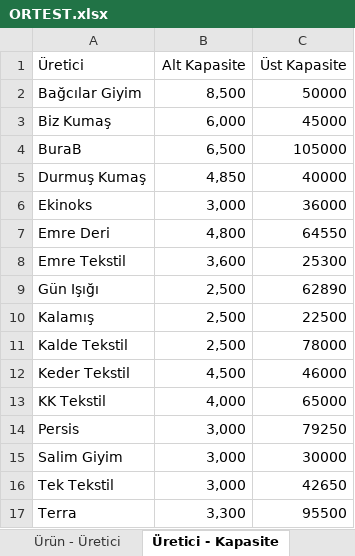
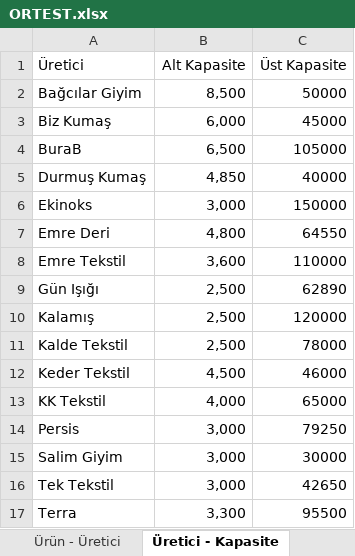
Before and after one commit to company5555/OR-Tools, an Excel workbook: ORTEST.xlsx, sheet Üretici - Kapasite, drawn as a sheet; values as stored, in another font and other column widths than the file's, no borders; the diff names each change by its address in the sheet, - before the commit and + after, or states it on an @@ line.

```diff
--- a/ORTEST.xlsx (sheet Üretici - Kapasite)
+++ b/ORTEST.xlsx (sheet Üretici - Kapasite)
-C6 (Üst Kapasite): 36000
+C6 (Üst Kapasite): 150000
-C8 (Üst Kapasite): 25300
+C8 (Üst Kapasite): 110000
-C10 (Üst Kapasite): 22500
+C10 (Üst Kapasite): 120000
```
Also changed, not shown: sheet Ürün - Üretici, sheet Ürün - Param, sheet Ürün - Kısıt, sheet Ürün - Fiyat, 2 other files.
